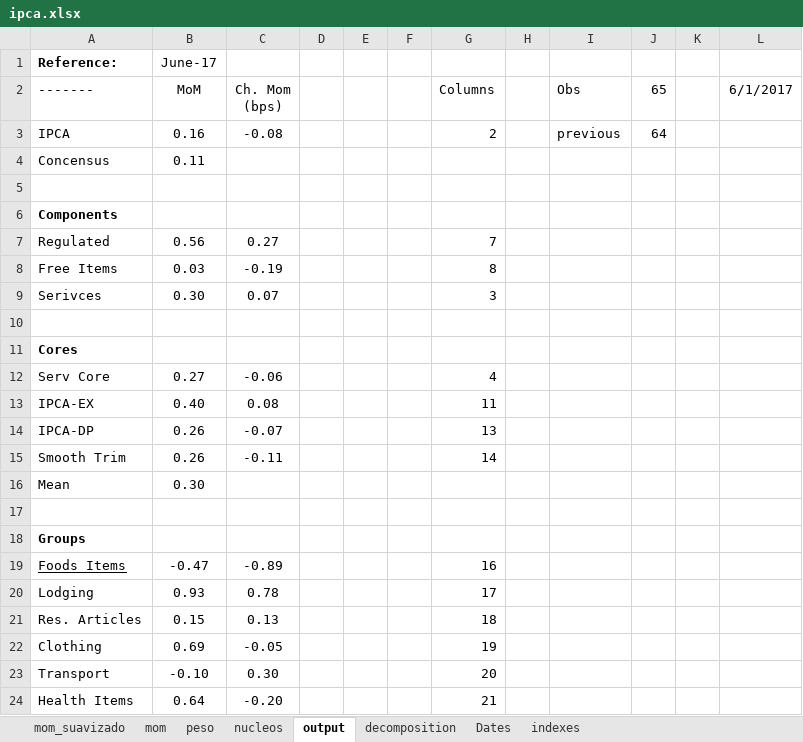
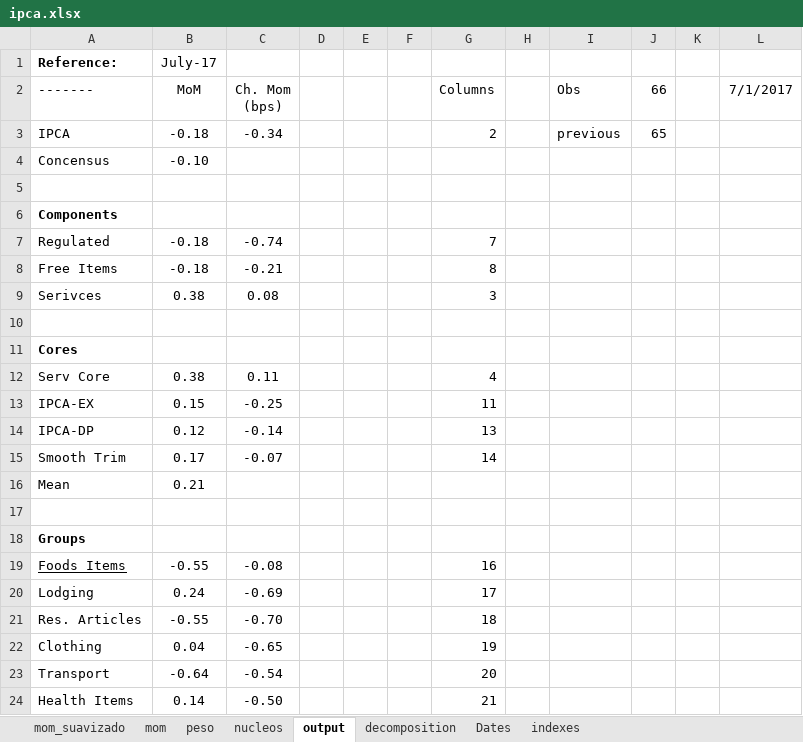
Before and after one commit to crosal-research/ipca, an Excel workbook: ipca.xlsx, sheet output, drawn as a sheet; only a part is shown; values as stored, in another font and other column widths than the file's, no borders; the diff covers the shown part only; the diff names each change by its address in the sheet, - before the commit and + after, or states it on an @@ line.

```diff
--- a/ipca.xlsx (sheet output)
+++ b/ipca.xlsx (sheet output)
-B1 (MoM): June-17
+B1 (MoM): July-17
-J2: 65
+J2: 66
-L2: 6/1/2017
+L2: 7/1/2017
-B3 (MoM): 0.16
+B3 (MoM): -0.18
-C3 (Ch. Mom (bps)): -0.08
+C3 (Ch. Mom (bps)): -0.34
-J3 (66): 64
+J3 (66): 65
-B4 (MoM): 0.11
+B4 (MoM): -0.10
-B7 (MoM): 0.56
+B7 (MoM): -0.18
-C7 (Ch. Mom (bps)): 0.27
+C7 (Ch. Mom (bps)): -0.74
-B8 (MoM): 0.03
+B8 (MoM): -0.18
-C8 (Ch. Mom (bps)): -0.19
+C8 (Ch. Mom (bps)): -0.21
-B9 (MoM): 0.30
+B9 (MoM): 0.38
-C9 (Ch. Mom (bps)): 0.07
+C9 (Ch. Mom (bps)): 0.08
-B12 (MoM): 0.27
+B12 (MoM): 0.38
-C12 (Ch. Mom (bps)): -0.06
+C12 (Ch. Mom (bps)): 0.11
-B13 (MoM): 0.40
+B13 (MoM): 0.15
-C13 (Ch. Mom (bps)): 0.08
+C13 (Ch. Mom (bps)): -0.25
-B14 (MoM): 0.26
+B14 (MoM): 0.12
-C14 (Ch. Mom (bps)): -0.07
+C14 (Ch. Mom (bps)): -0.14
-B15 (MoM): 0.26
+B15 (MoM): 0.17
-C15 (Ch. Mom (bps)): -0.11
+C15 (Ch. Mom (bps)): -0.07
-B16 (MoM): 0.30
+B16 (MoM): 0.21
-B19 (MoM): -0.47
+B19 (MoM): -0.55
-C19 (Ch. Mom (bps)): -0.89
+C19 (Ch. Mom (bps)): -0.08
-B20 (MoM): 0.93
+B20 (MoM): 0.24
-C20 (Ch. Mom (bps)): 0.78
+C20 (Ch. Mom (bps)): -0.69
-B21 (MoM): 0.15
+B21 (MoM): -0.55
-C21 (Ch. Mom (bps)): 0.13
+C21 (Ch. Mom (bps)): -0.70
-B22 (MoM): 0.69
+B22 (MoM): 0.04
-C22 (Ch. Mom (bps)): -0.05
+C22 (Ch. Mom (bps)): -0.65
-B23 (MoM): -0.10
+B23 (MoM): -0.64
-C23 (Ch. Mom (bps)): 0.30
+C23 (Ch. Mom (bps)): -0.54
-B24 (MoM): 0.64
+B24 (MoM): 0.14
-C24 (Ch. Mom (bps)): -0.20
+C24 (Ch. Mom (bps)): -0.50
```
Also changed, not shown: 8 edited cells elsewhere in this sheet, sheet nucleos, sheet mom, sheet peso, sheet decomposition, sheet Dates, 4 other files.
